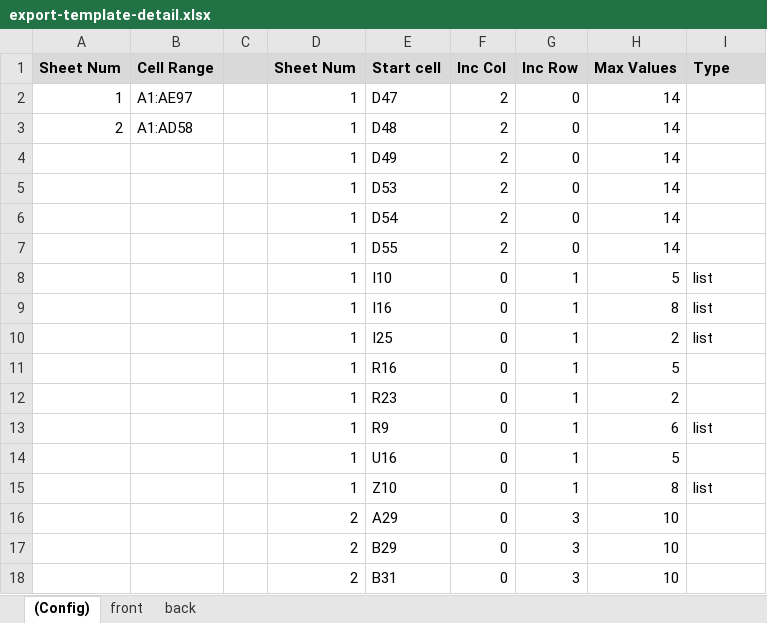
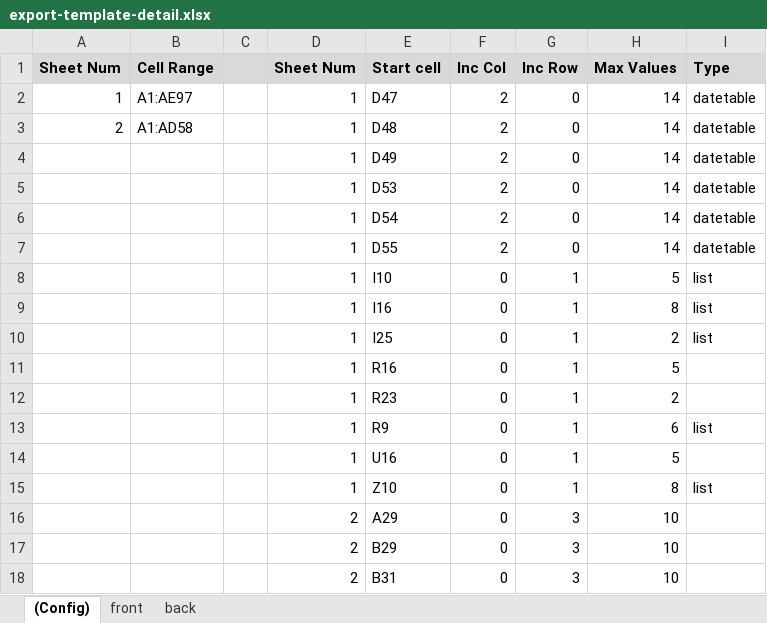
Before and after one commit to MSF-OCB/easynut, an Excel workbook: emr/exports/templates/export-template-detail.xlsx, sheet (Config), drawn as a sheet; values as stored, in another font and other column widths than the file's, no borders; the diff names each change by its address in the sheet, - before the commit and + after, or states it on an @@ line.

Commit message:
Review export templates.

```diff
--- a/emr/exports/templates/export-template-detail.xlsx (sheet (Config))
+++ b/emr/exports/templates/export-template-detail.xlsx (sheet (Config))
-I2:I7 (Type): (empty)
+I2:I7 (Type): datetable
```
Also changed, not shown: sheet front, charts or pictures, 2 other files.
